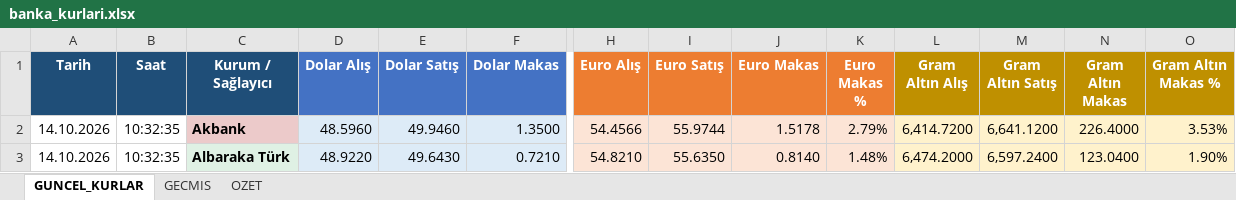
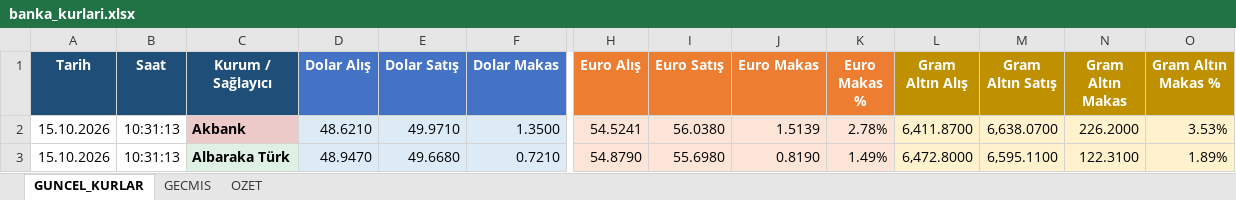
Before and after one commit to OdemeUrunleri/banka-kurlari-takip, an Excel workbook: output/banka_kurlari.xlsx, sheet GUNCEL_KURLAR, drawn as a sheet; only a part is shown, gaps mark what is left out; values as stored, in another font and other column widths than the file's, no borders; table styles not drawn; the diff covers the shown part only; the diff names each change by its address in the sheet, - before the commit and + after, or states it on an @@ line.

```diff
--- a/output/banka_kurlari.xlsx (sheet GUNCEL_KURLAR)
+++ b/output/banka_kurlari.xlsx (sheet GUNCEL_KURLAR)
-A2:A3 (Tarih): 14.10.2026
+A2:A3 (Tarih): 15.10.2026
-B2:B3 (Saat): 10:32:35
+B2:B3 (Saat): 10:31:13
-D2 (Dolar Alış): 48.5960
+D2 (Dolar Alış): 48.6210
-E2 (Dolar Satış): 49.9460
+E2 (Dolar Satış): 49.9710
-H2 (Euro Alış): 54.4566
+H2 (Euro Alış): 54.5241
-I2 (Euro Satış): 55.9744
+I2 (Euro Satış): 56.0380
-J2 (Euro Makas): 1.5178
+J2 (Euro Makas): 1.5139
-K2 (Euro Makas %): 2.79%
+K2 (Euro Makas %): 2.78%
-L2 (Gram Altın Alış): 6,414.7200
+L2 (Gram Altın Alış): 6,411.8700
-M2 (Gram Altın Satış): 6,641.1200
+M2 (Gram Altın Satış): 6,638.0700
-N2 (Gram Altın Makas): 226.4000
+N2 (Gram Altın Makas): 226.2000
-D3 (Dolar Alış): 48.9220
+D3 (Dolar Alış): 48.9470
-E3 (Dolar Satış): 49.6430
+E3 (Dolar Satış): 49.6680
-H3 (Euro Alış): 54.8210
+H3 (Euro Alış): 54.8790
-I3 (Euro Satış): 55.6350
+I3 (Euro Satış): 55.6980
-J3 (Euro Makas): 0.8140
+J3 (Euro Makas): 0.8190
-K3 (Euro Makas %): 1.48%
+K3 (Euro Makas %): 1.49%
-L3 (Gram Altın Alış): 6,474.2000
+L3 (Gram Altın Alış): 6,472.8000
-M3 (Gram Altın Satış): 6,597.2400
+M3 (Gram Altın Satış): 6,595.1100
-N3 (Gram Altın Makas): 123.0400
+N3 (Gram Altın Makas): 122.3100
-O3 (Gram Altın Makas %): 1.90%
+O3 (Gram Altın Makas %): 1.89%
```
Also changed, not shown: 397 edited cells elsewhere in this sheet, sheet GECMIS, sheet OZET, charts or pictures, 2 other files.
